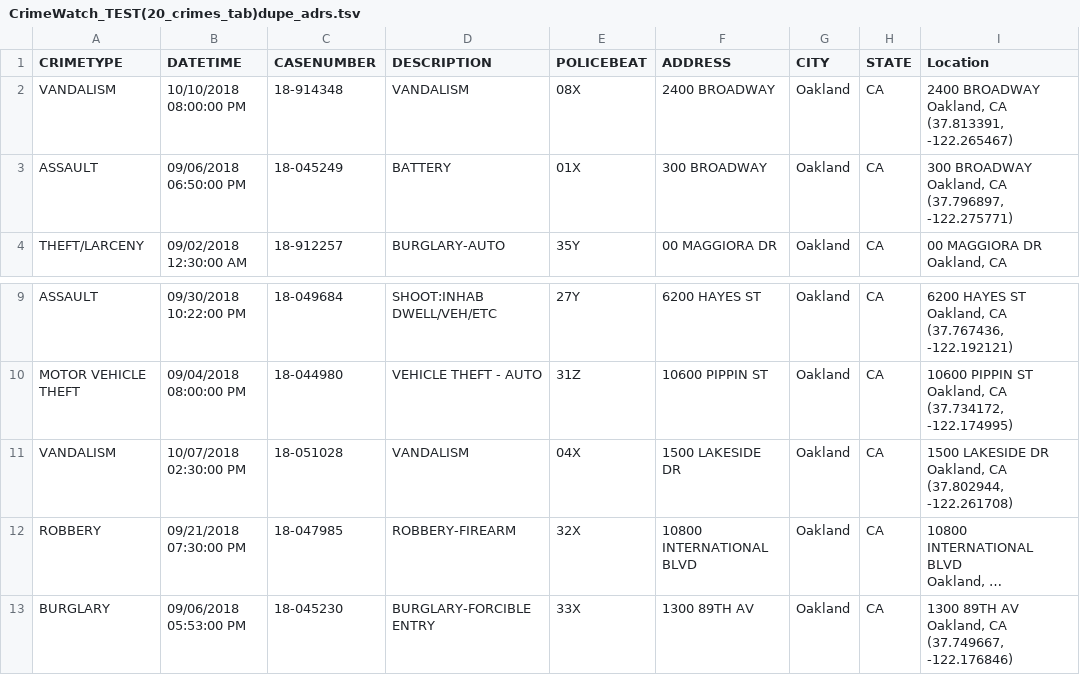
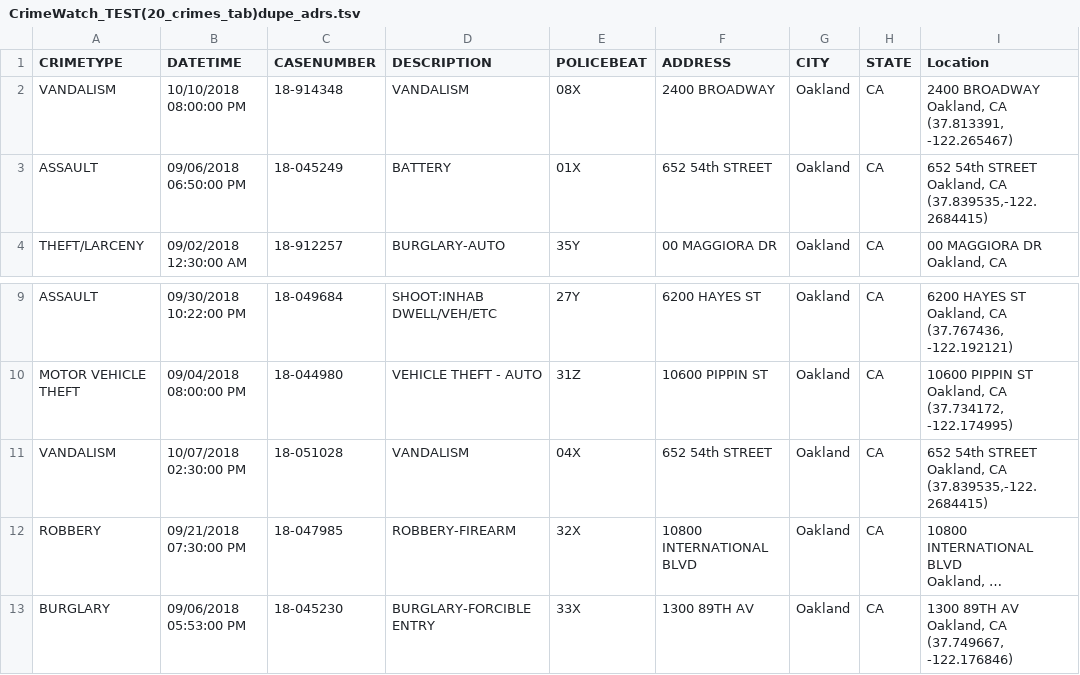
Before and after one commit to stroopwafel79/Safe-Home, a TSV file: seed_data/CrimeWatch_TEST(20_crimes_tab)dupe_adrs.tsv, drawn as a sheet; only a part is shown, gaps mark what is left out; long unchanged cells end in …; ↵ is a line break in a cell; the diff names each change by its address in the sheet, - before the commit and + after, or states it on an @@ line.

Commit message:
Refactored to create show_crimes function

```diff
--- a/seed_data/CrimeWatch_TEST(20_crimes_tab)dupe_adrs.tsv
+++ b/seed_data/CrimeWatch_TEST(20_crimes_tab)dupe_adrs.tsv
-F3 (ADDRESS): 300 BROADWAY
+F3 (ADDRESS): 652 54th STREET
-I3 (Location): 300 BROADWAY ↵ Oakland, CA ↵ (37.796897, -122.275771)
+I3 (Location): 652 54th STREET ↵ Oakland, CA ↵ (37.839535,-122.2684415)
-F11 (ADDRESS): 1500 LAKESIDE DR
+F11 (ADDRESS): 652 54th STREET
-I11 (Location): 1500 LAKESIDE DR ↵ Oakland, CA ↵ (37.802944, -122.261708)
+I11 (Location): 652 54th STREET ↵ Oakland, CA ↵ (37.839535,-122.2684415)
```
Also changed, not shown: 4 other files.
